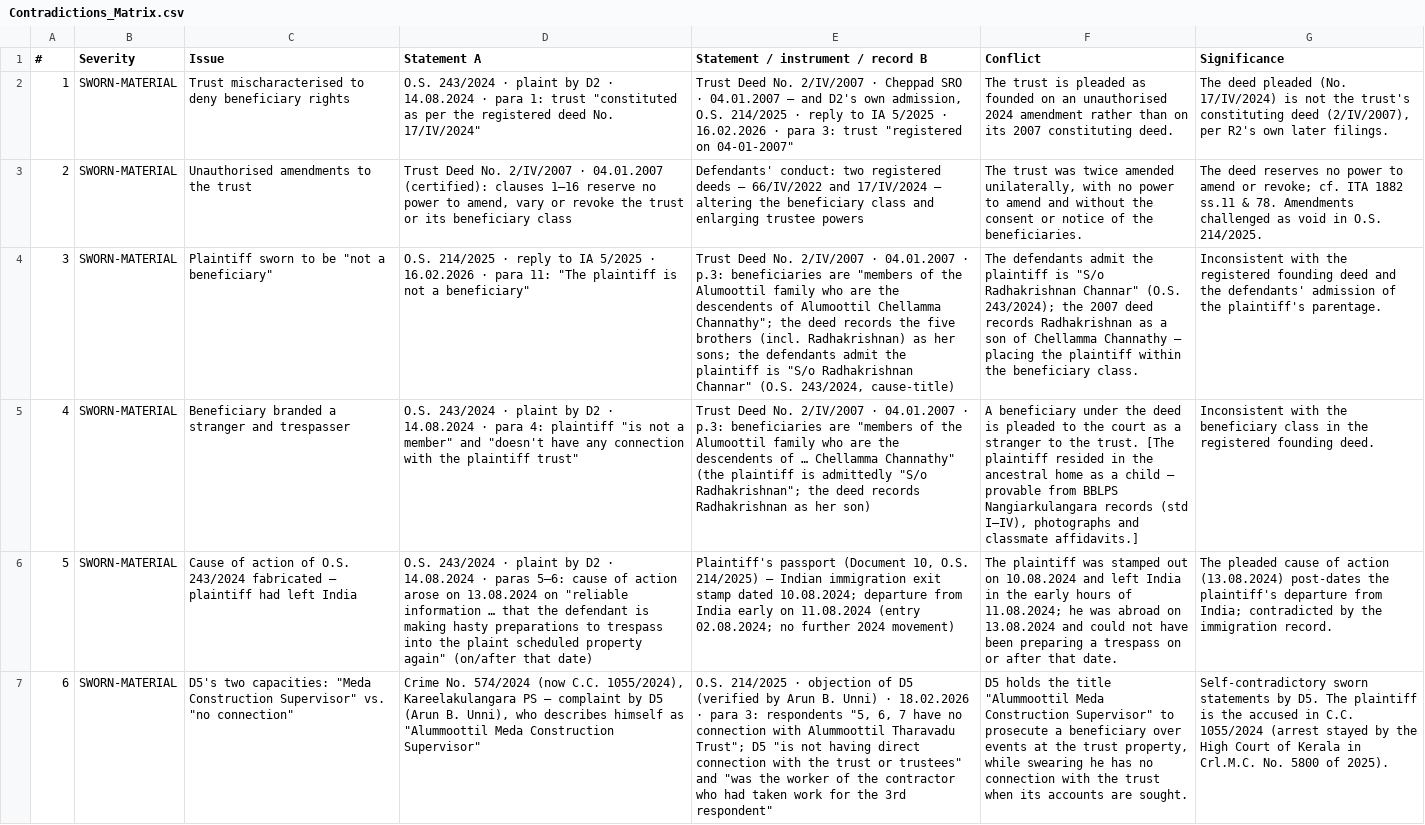
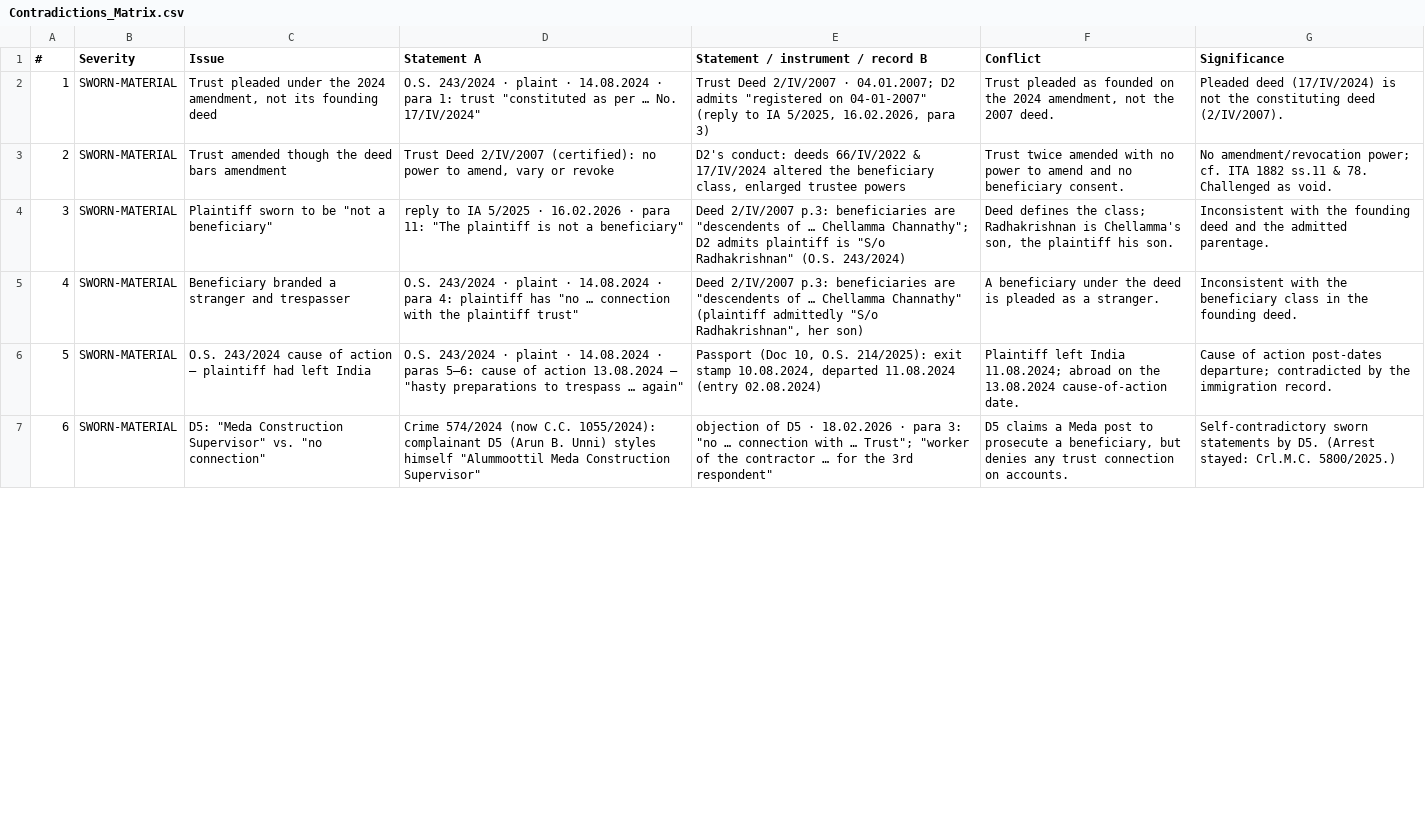
Before and after one commit to zeisys-amadhavan/Alummoottil-Litigation, a CSV file: Contradictions_Matrix.csv, drawn as a sheet; only a part is shown; the diff covers the shown part only; the diff names each change by its address in the sheet, - before the commit and + after, or states it on an @@ line.

Commit message:
Add files via upload

```diff
--- a/Contradictions_Matrix.csv
+++ b/Contradictions_Matrix.csv
-C2 (Issue): Trust mischaracterised to deny beneficiary rights
+C2 (Issue): Trust pleaded under the 2024 amendment, not its founding deed
-D2 (Statement A): …· plaint by D2 · 14.08.2024 · para 1: trust "constituted as per the registered deed No. 17/IV/2024"
+D2 (Statement A): …· plaint · 14.08.2024 · para 1: trust "constituted as per … No. 17/IV/2024"
-E2: Trust Deed No. 2/IV/2007 · Cheppad SRO · 04.01.2007 — and D2's own admission, O.S. 214/2025 · reply to IA 5/2025 · 16.02.2026 · para 3: trust "registered on 04-01-2007"
+E2: Trust Deed 2/IV/2007 · 04.01.2007; D2 admits "registered on 04-01-2007" (reply to IA 5/2025, 16.02.2026, para 3)
-F2 (Conflict): The trust is pleaded as founded on an unauthorised 2024 amendment rather than on its 2007 constituting deed.
+F2 (Conflict): Trust pleaded as founded on the 2024 amendment, not the 2007 deed.
-G2 (Significance): The deed pleaded (No. 17/IV/2024) is not the trust's constituting deed (2/IV/2007), per R2's own later filings.
+G2 (Significance): Pleaded deed (17/IV/2024) is not the constituting deed (2/IV/2007).
-C3 (Issue): Unauthorised amendments to the trust
+C3 (Issue): Trust amended though the deed bars amendment
-D3 (Statement A): Trust Deed No. 2/IV/2007 · 04.01.2007 (certified): clauses 1–16 reserve no power to amend, vary or revoke the trust or its beneficiary class
+D3 (Statement A): Trust Deed 2/IV/2007 (certified): no power to amend, vary or revoke
-E3: Defendants' conduct: two registered deeds — 66/IV/2022 and 17/IV/2024 — altering the beneficiary class and enlarging trustee powers
+E3: D2's conduct: deeds 66/IV/2022 & 17/IV/2024 altered the beneficiary class, enlarged trustee powers
-F3 (Conflict): The trust was twice amended unilaterally, with no power to amend and without the consent or notice of the beneficiaries.
+F3 (Conflict): Trust twice amended with no power to amend and no beneficiary consent.
-G3 (Significance): The deed reserves no power to amend or revoke; cf. ITA 1882 ss.11 & 78. Amendments challenged as void in O.S. 214/2025.
+G3 (Significance): No amendment/revocation power; cf. ITA 1882 ss.11 & 78. Challenged as void.
-D4 (Statement A): O.S. 214/2025 · reply to…
+D4 (Statement A): reply to…
-E4: Trust Deed No. 2/IV/2007 · 04.01.2007 · p.3: beneficiaries are "members of the Alumoottil family who are the descendents of Alumoottil Chellamma Channathy"; the deed records the five brothers (incl. Radhakrishnan) as her sons; the defendants admit the plaintiff is "S/o Radhakrishnan Channar" (O.S. 243/2024, cause-title)
+E4: Deed 2/IV/2007 p.3: beneficiaries are "descendents of … Chellamma Channathy"; D2 admits plaintiff is "S/o Radhakrishnan" (O.S. 243/2024)
-F4 (Conflict): The defendants admit the plaintiff is "S/o Radhakrishnan Channar" (O.S. 243/2024); the 2007 deed records Radhakrishnan as a son of Chellamma Channathy — placing the plaintiff within the beneficiary class.
+F4 (Conflict): Deed defines the class; Radhakrishnan is Chellamma's son, the plaintiff his son.
-G4 (Significance): …with the registered founding deed and the defendants' admission of the plaintiff's parentage.
+G4 (Significance): …with the founding deed and the admitted parentage.
-D5 (Statement A): …· plaint by D2 · 14.08.2024 · para 4: plaintiff "is not a member" and "doesn't have any connection with…
+D5 (Statement A): …· plaint · 14.08.2024 · para 4: plaintiff has "no … connection with…
-E5: Trust Deed No. 2/IV/2007 · 04.01.2007 · p.3: beneficiaries are "members of the Alumoottil family who are the descendents of … Chellamma Channathy" (the plaintiff is admittedly "S/o Radhakrishnan"; the deed records Radhakrishnan as her son)
+E5: Deed 2/IV/2007 p.3: beneficiaries are "descendents of … Chellamma Channathy" (plaintiff admittedly "S/o Radhakrishnan", her son)
-F5 (Conflict): …is pleaded to the court as a stranger to the trust. [The plaintiff resided in the ancestral home as a child — provable from BBLPS Nangiarkulangara records (std I–IV), photographs and classmate affidavits.]
+F5 (Conflict): …is pleaded as a stranger.
-G5 (Significance): …in the registered founding deed.
+G5 (Significance): …in the founding deed.
-C6 (Issue): Cause of action of O.S. 243/2024 fabricated — plaintiff…
+C6 (Issue): O.S. 243/2024 cause of action — plaintiff…
-D6 (Statement A): …· plaint by D2 · 14.08.2024 · paras 5–6: cause of action arose on 13.08.2024 on "reliable information … that the defendant is making hasty preparations to trespass into the plaint scheduled property again" (on/after that date)
+D6 (Statement A): …· plaint · 14.08.2024 · paras 5–6: cause of action 13.08.2024 — "hasty preparations to trespass … again"
-E6: Plaintiff's passport (Document 10, O.S. 214/2025) — Indian immigration exit stamp dated 10.08.2024; departure from India early on 11.08.2024 (entry 02.08.2024; no further 2024 movement)
+E6: Passport (Doc 10, O.S. 214/2025): exit stamp 10.08.2024, departed 11.08.2024 (entry 02.08.2024)
-F6 (Conflict): The plaintiff was stamped out on 10.08.2024 and left India in the early hours of 11.08.2024; he was abroad on 13.08.2024 and could not have been preparing a trespass on or after that date.
+F6 (Conflict): Plaintiff left India 11.08.2024; abroad on the 13.08.2024 cause-of-action date.
-G6 (Significance): The pleaded cause of action (13.08.2024) post-dates the plaintiff's departure from India; contradicted by…
+G6 (Significance): Cause of action post-dates departure; contradicted by…
-C7 (Issue): D5's two capacities: "Meda Construction…
+C7 (Issue): D5: "Meda Construction…
-D7 (Statement A): Crime No. 574/2024 (now C.C. 1055/2024), Kareelakulangara PS — complaint by D5 (Arun B. Unni), who describes himself as "Alummoottil Meda…
+D7 (Statement A): Crime 574/2024 (now C.C. 1055/2024): complainant D5 (Arun B. Unni) styles himself "Alummoottil Meda…
-E7: O.S. 214/2025 · objection of D5 (verified by Arun B. Unni) · 18.02.2026 · para 3: respondents "5, 6, 7 have no connection with Alummoottil Tharavadu Trust"; D5 "is not having direct connection with the trust or trustees" and "was the worker of the contractor who had taken work for the…
+E7: objection of D5 · 18.02.2026 · para 3: "no … connection with … Trust"; "worker of the contractor … for the…
-F7 (Conflict): D5 holds the title "Alummoottil Meda Construction Supervisor" to prosecute a beneficiary over events at the trust property, while swearing he has no connection with the trust when its accounts are sought.
+F7 (Conflict): D5 claims a Meda post to prosecute a beneficiary, but denies any trust connection on accounts.
-G7 (Significance): …by D5. The plaintiff is the accused in C.C. 1055/2024 (arrest stayed by the High Court of Kerala in Crl.M.C. No. 5800 of 2025).
+G7 (Significance): …by D5. (Arrest stayed: Crl.M.C. 5800/2025.)
```
Also changed, not shown: 57 edited cells elsewhere in this file.
